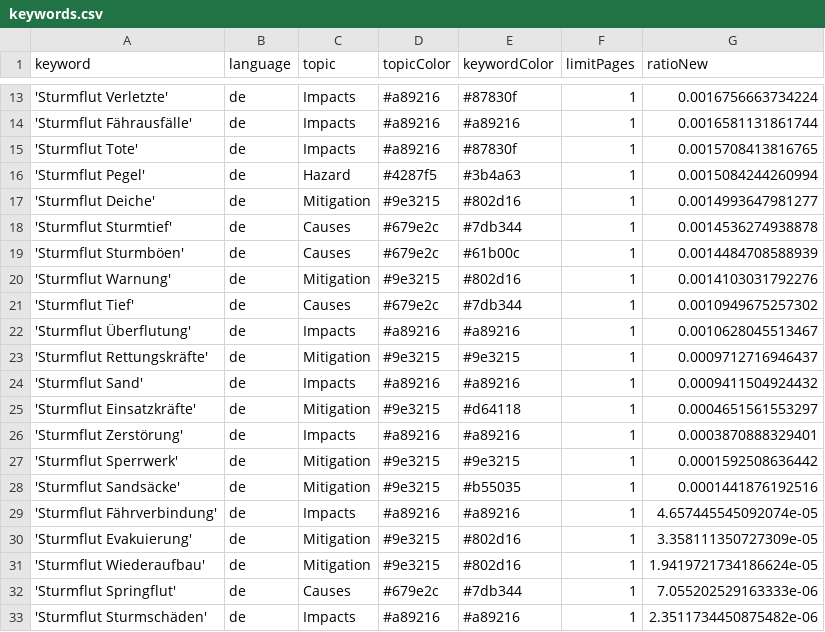
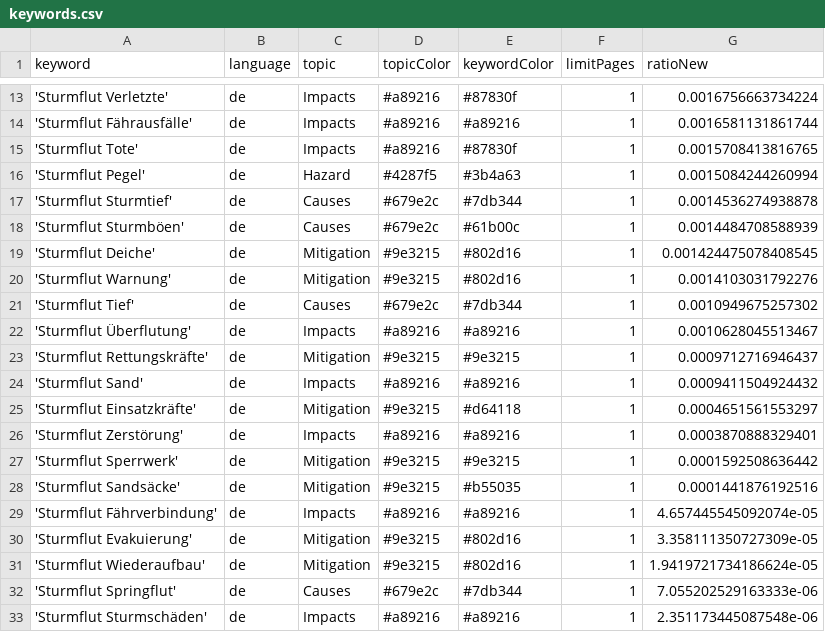
Before and after one commit to MomoMusic/surgeIsComing, a CSV file: keywords.csv, drawn as a sheet; only a part is shown, gaps mark what is left out.

Commit message:
Commit from GitHub Actions (harvest:0.0)

```diff
--- a/keywords.csv
+++ b/keywords.csv
@@ -16,5 +16,5 @@ keyword,language,topic,topicColor,keywordColor,limitPages,ratioNew
 'Sturmflut Pegel',de,Hazard,#4287f5,#3b4a63,1,0.0015084244260994
-'Sturmflut Deiche',de,Mitigation,#9e3215,#802d16,1,0.0014993647981277
 'Sturmflut Sturmtief',de,Causes,#679e2c,#7db344,1,0.0014536274938878
 'Sturmflut Sturmböen',de,Causes,#679e2c,#61b00c,1,0.0014484708588939
+'Sturmflut Deiche',de,Mitigation,#9e3215,#802d16,1,0.001424475078408545
 'Sturmflut Warnung',de,Mitigation,#9e3215,#802d16,1,0.0014103031792276
@@ -32,2 +32,2 @@ keyword,language,topic,topicColor,keywordColor,limitPages,ratioNew
 'Sturmflut Springflut',de,Causes,#679e2c,#7db344,1,7.055202529163333e-06
-'Sturmflut Sturmschäden',de,Impacts,#a89216,#a89216,1,2.3511734450875482e-06
+'Sturmflut Sturmschäden',de,Impacts,#a89216,#a89216,1,2.351173445087548e-06
```
